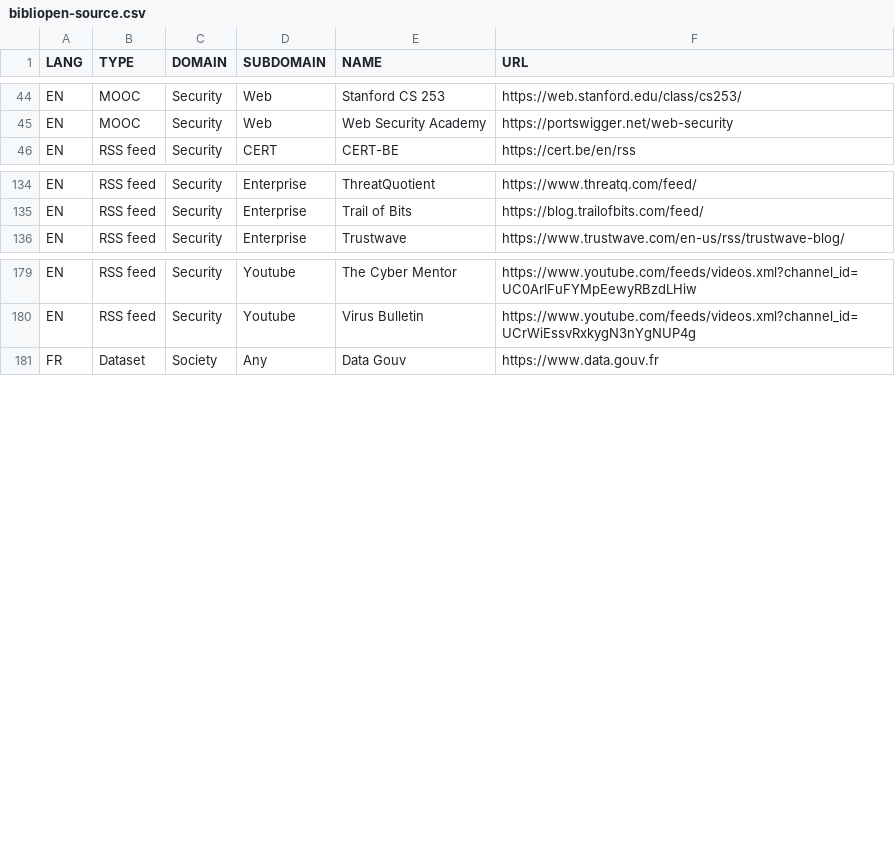
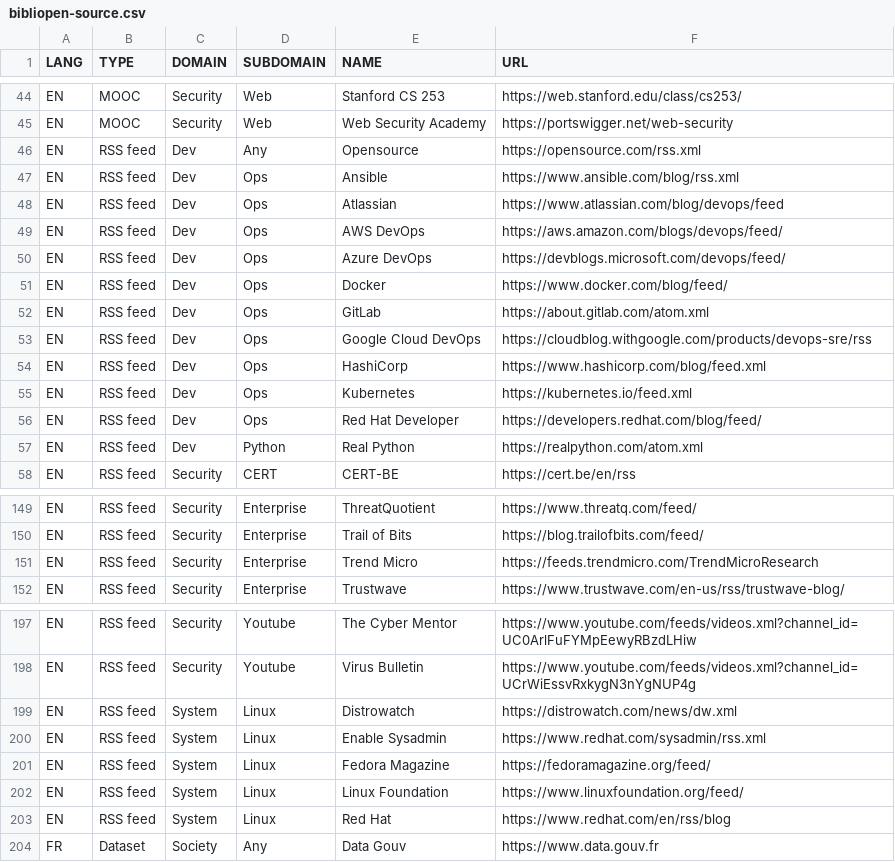
Before and after one commit to pierrafleur/bibliopen-source, a CSV file: bibliopen-source.csv, drawn as a sheet; only a part is shown, gaps mark what is left out; the diff covers the shown part only; the diff names each change by its address in the sheet, - before the commit and + after, or states it on an @@ line.

Commit message:
Update bibliopen-source.csv

```diff
--- a/bibliopen-source.csv
+++ b/bibliopen-source.csv
+row 46: EN | RSS feed | Dev | Any | Opensource | https://opensource.com/rss.xml
+row 47: EN | RSS feed | Dev | Ops | Ansible | https://www.ansible.com/blog/rss.xml
+row 48: EN | RSS feed | Dev | Ops | Atlassian | https://www.atlassian.com/blog/devops/feed
+row 49: EN | RSS feed | Dev | Ops | AWS DevOps | https://aws.amazon.com/blogs/devops/feed/
+row 50: EN | RSS feed | Dev | Ops | Azure DevOps | https://devblogs.microsoft.com/devops/feed/
+row 51: EN | RSS feed | Dev | Ops | Docker | https://www.docker.com/blog/feed/
+row 52: EN | RSS feed | Dev | Ops | GitLab | https://about.gitlab.com/atom.xml
+row 53: EN | RSS feed | Dev | Ops | Google Cloud DevOps | https://cloudblog.withgoogle.com/products/devops-sre/rss
+row 54: EN | RSS feed | Dev | Ops | HashiCorp | https://www.hashicorp.com/blog/feed.xml
+row 55: EN | RSS feed | Dev | Ops | Kubernetes | https://kubernetes.io/feed.xml
+row 56: EN | RSS feed | Dev | Ops | Red Hat Developer | https://developers.redhat.com/blog/feed/
+row 57: EN | RSS feed | Dev | Python | Real Python | https://realpython.com/atom.xml
+row 151: EN | RSS feed | Security | Enterprise | Trend Micro | https://feeds.trendmicro.com/TrendMicroResearch
+row 199: EN | RSS feed | System | Linux | Distrowatch | https://distrowatch.com/news/dw.xml
+row 200: EN | RSS feed | System | Linux | Enable Sysadmin | https://www.redhat.com/sysadmin/rss.xml
+row 201: EN | RSS feed | System | Linux | Fedora Magazine | https://fedoramagazine.org/feed/
+row 202: EN | RSS feed | System | Linux | Linux Foundation | https://www.linuxfoundation.org/feed/
+row 203: EN | RSS feed | System | Linux | Red Hat | https://www.redhat.com/en/rss/blog
```
Also changed, not shown: 5 added rows elsewhere in this file.
